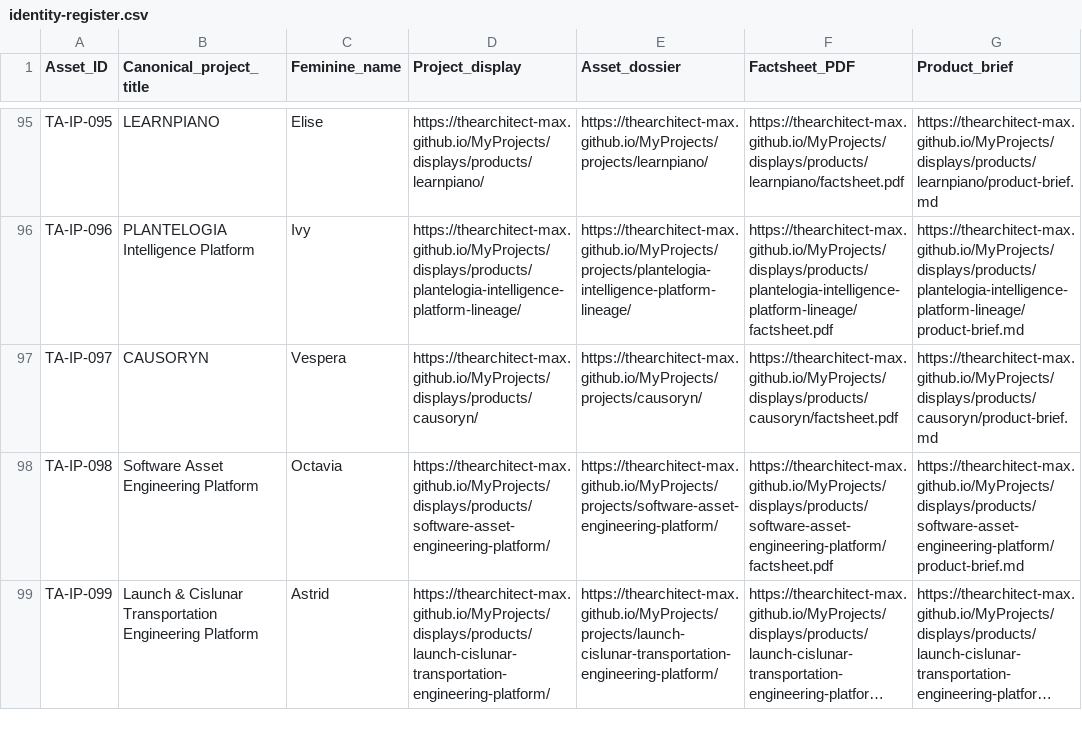
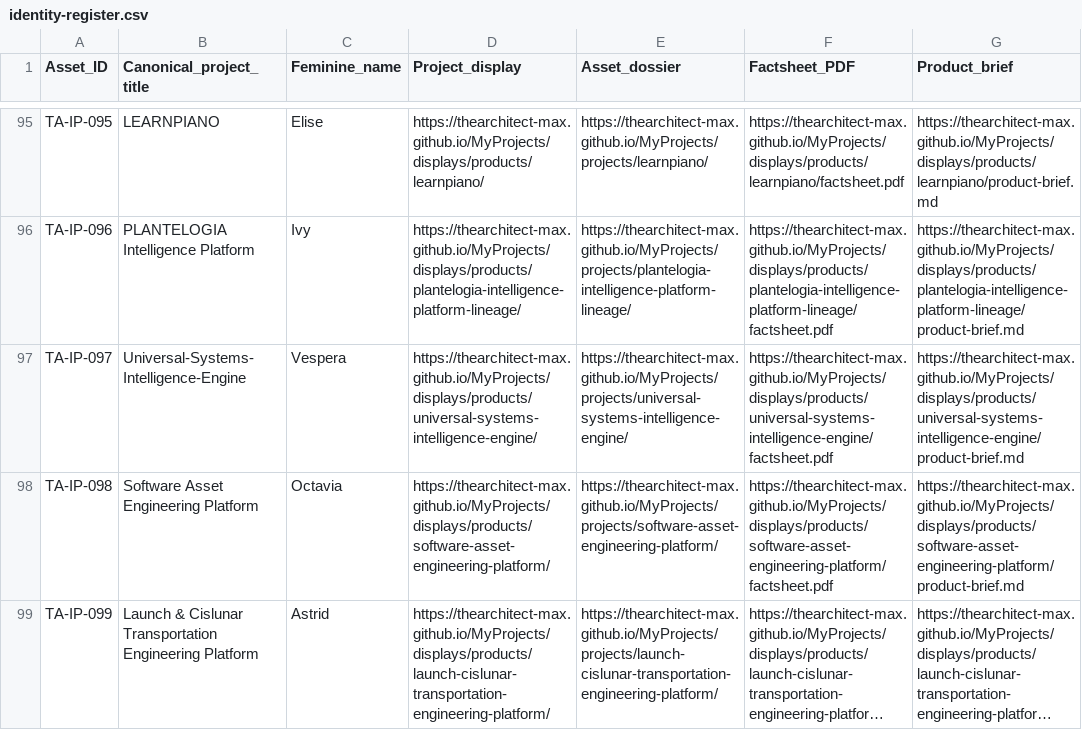
Before and after one commit to TheArchitect-max/Projects-Displays, a CSV file: identity-register.csv, drawn as a sheet; only a part is shown, gaps mark what is left out; long unchanged cells end in ….

```diff
--- a/identity-register.csv
+++ b/identity-register.csv
@@ -96,3 +96,3 @@ TA-IP-095,LEARNPIANO,Elise,https://thearchitect-max.github.io/MyProjects/display
 TA-IP-096,PLANTELOGIA Intelligence Platform,Ivy,https://thearchitect-max.github.io/MyProjects/displays/products/plantelogia-intelligence-platform-lineage/,https://thearchitect-max.github.io/MyProjects/projects/plantelogia-intelligence-platform-lineage/,https://thearchitect-max.github.io/MyProjects/displays/products/plantelogia-intelligence-platform-lineage/factsheet.pdf,https://thearchitect-max.github.io/MyProjects/displays/products/plantelogia-intelligence-platform-lineage/product-brief.md
-TA-IP-097,CAUSORYN,Vespera,https://thearchitect-max.github.io/MyProjects/displays/products/causoryn/,https://thearchitect-max.github.io/MyProjects/projects/causoryn/,https://thearchitect-max.github.io/MyProjects/displays/products/causoryn/factsheet.pdf,https://thearchitect-max.github.io/MyProjects/displays/products/causoryn/product-brief.md
+TA-IP-097,Universal-Systems-Intelligence-Engine,Vespera,https://thearchitect-max.github.io/MyProjects/displays/products/universal-systems-intelligence-engine/,https://thearchitect-max.github.io/MyProjects/projects/universal-systems-intelligence-engine/,https://thearchitect-max.github.io/MyProjects/displays/products/universal-systems-intelligence-engine/factsheet.pdf,https://thearchitect-max.github.io/MyProjects/displays/products/universal-systems-intelligence-engine/product-brief.md
 TA-IP-098,Software Asset Engineering Platform,Octavia,https://thearchitect-max.github.io/MyProjects/displays/products/software-asset-engineering-platform/,https://thearchitect-max.github.io/MyProjects/projects/software-asset-engineering-platform/,https://thearchitect-max.github.io/MyProjects/displays/products/software-asset-engineering-platform/factsheet.pdf,https://thearchitect-max.github.io/MyProjects/displays/products/software-asset-engineering-platform/product-brief.md
```
Also changed, not shown: catalogue.csv, 9 other files.
